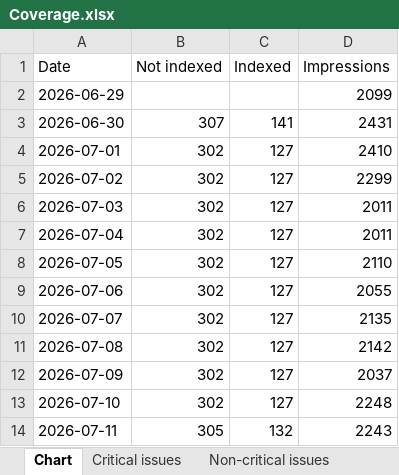
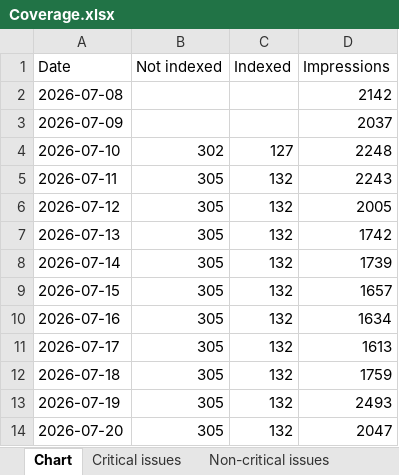
Before and after one commit to HEATLabs/HEAT-Labs-Configs, an Excel workbook: gsc-export/Coverage.xlsx, sheet Chart, drawn as a sheet; only a part is shown; the shorter side is filled out with more unchanged rows; values as stored, in another font and other column widths than the file's, no borders; removed rows and columns are numbered as before the commit, all else as after; the diff names each change by its address in the sheet, - before the commit and + after, or states it on an @@ line.

Commit message:
updated GSC export data

```diff
--- a/gsc-export/Coverage.xlsx (sheet Chart)
+++ b/gsc-export/Coverage.xlsx (sheet Chart)
-row 2: 2026-06-29 |  |  | 2099
-row 3: 2026-06-30 | 307 | 141 | 2431
-row 4: 2026-07-01 | 302 | 127 | 2410
-row 5: 2026-07-02 | 302 | 127 | 2299
-row 6: 2026-07-03 | 302 | 127 | 2011
-row 7: 2026-07-04 | 302 | 127 | 2011
-row 8: 2026-07-05 | 302 | 127 | 2110
-row 9: 2026-07-06 | 302 | 127 | 2055
-row 10: 2026-07-07 | 302 | 127 | 2135
-B2:B3 (Not indexed): 302
+B2:B3 (Not indexed): (empty)
-C2:C3 (Indexed): 127
+C2:C3 (Indexed): (empty)
```
Also changed, not shown: gsc-export/Breadcrumbs.xlsx, gsc-export/HTTPS.xlsx, 2 other files.
